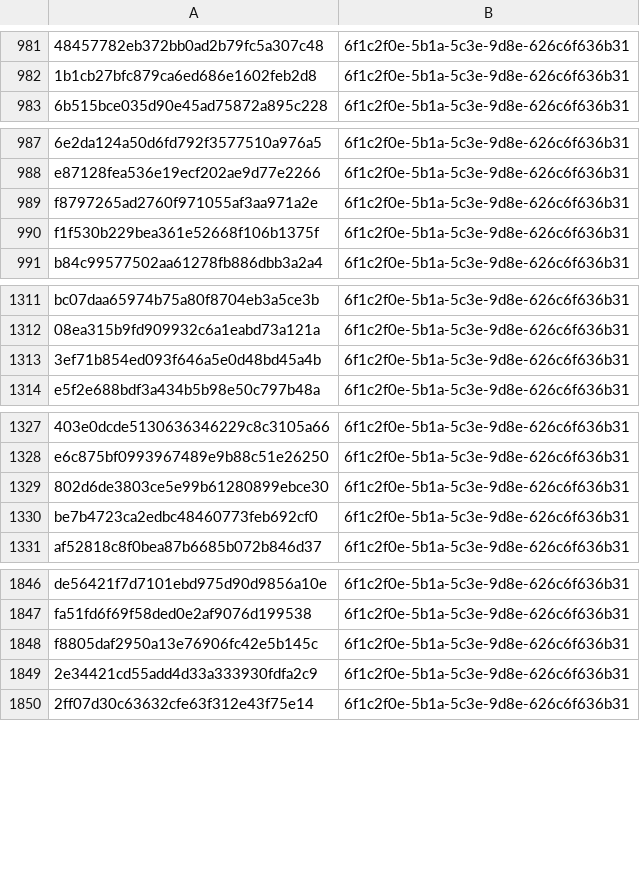
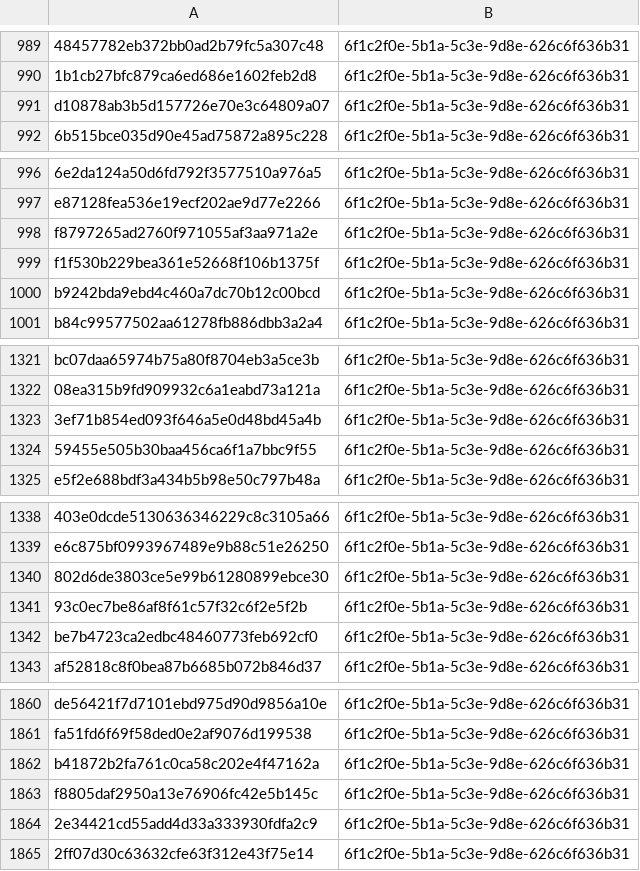
Before and after one commit to kotivahdit/blocklist, a CSV file: misp/hashes.csv, drawn as a sheet; only a part is shown, gaps mark what is left out; the diff covers the shown part only; the diff names each change by its address in the sheet, - before the commit and + after, or states it on an @@ line.

```diff
--- a/misp/hashes.csv
+++ b/misp/hashes.csv
+row 991: d10878ab3b5d157726e70e3c64809a07 | 6f1c2f0e-5b1a-5c3e-9d8e-626c6f636b31
+row 1000: b9242bda9ebd4c460a7dc70b12c00bcd | 6f1c2f0e-5b1a-5c3e-9d8e-626c6f636b31
+row 1324: 59455e505b30baa456ca6f1a7bbc9f55 | 6f1c2f0e-5b1a-5c3e-9d8e-626c6f636b31
+row 1341: 93c0ec7be86af8f61c57f32c6f2e5f2b | 6f1c2f0e-5b1a-5c3e-9d8e-626c6f636b31
+row 1862: b41872b2fa761c0ca58c202e4f47162a | 6f1c2f0e-5b1a-5c3e-9d8e-626c6f636b31
```
Also changed, not shown: 21 added rows elsewhere in this file, 10 other files.
